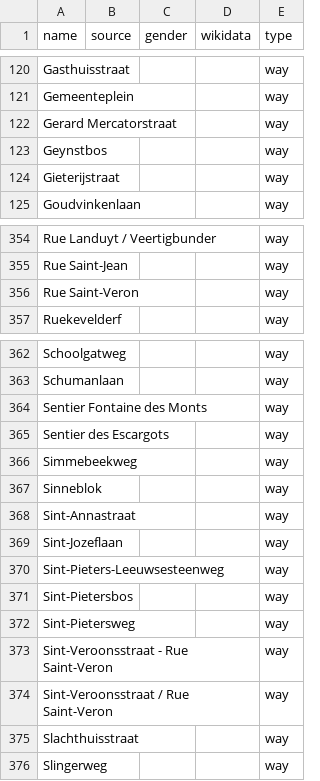
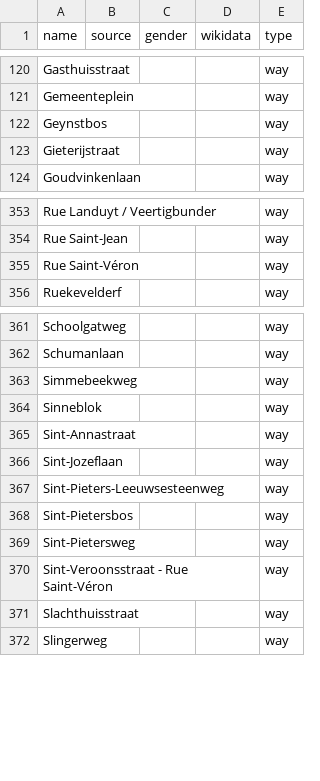
Before and after one commit to EqualStreetNames/equalstreetnames-halle, a CSV file: data/other.csv, drawn as a sheet; only a part is shown, gaps mark what is left out; removed rows and columns are numbered as before the commit, all else as after; the diff names each change by its address in the sheet, - before the commit and + after, or states it on an @@ line.

```diff
--- a/data/other.csv
+++ b/data/other.csv
-row 122: Gerard Mercatorstraat |  |  |  | way
-A355 (name): Rue Saint-Veron
+A355 (name): Rue Saint-Véron
-row 364: Sentier Fontaine des Monts |  |  |  | way
-row 365: Sentier des Escargots |  |  |  | way
-A370 (name): Sint-Veroonsstraat - Rue Saint-Veron
+A370 (name): Sint-Veroonsstraat - Rue Saint-Véron
-row 374: Sint-Veroonsstraat / Rue Saint-Veron |  |  |  | way
```
Also changed, not shown: data/gender.csv, 2 other files.
